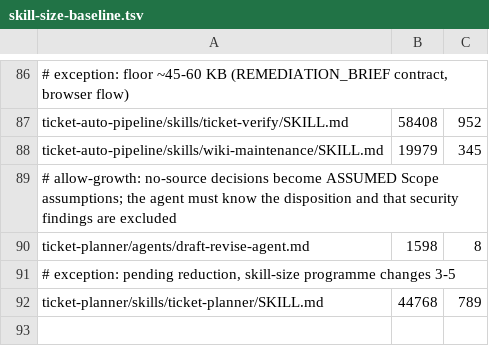
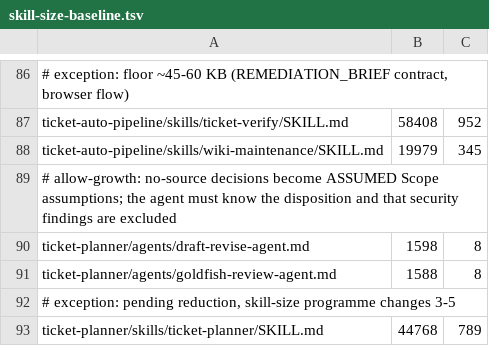
Before and after one commit to rogueprocess13/claude-plugins, a TSV file: scripts/skill-size-baseline.tsv, drawn as a sheet; only a part is shown, gaps mark what is left out.

Commit message:
feat(ticket-planner): goldfish review lens lib, agent and Crosscheck family, dormant (planner-goldfish-review 1-3)
planner-goldfish.sh: per-proposal-version due decision (sha12), spawn-list
NEXT/APPLY, context-withheld prompt and input copy, fence-aware CRLF-tolerant
result parse (8-finding cap), not-run recording (warn, then fail NOT_RUN),
status line. goldfish-review-agent (Read, Grep, Glob, Write). goldfish joins
PLANNER_REPEATABLE_META_STEPS. Crosscheck family GOLDFISH_UNADDRESSED, warn
only, silent without a goldfish line. Nothing calls the lens yet.

```diff
--- a/scripts/skill-size-baseline.tsv
+++ b/scripts/skill-size-baseline.tsv
@@ -90,2 +90,3 @@ ticket-auto-pipeline/skills/wiki-maintenance/SKILL.md	19979	345
 ticket-planner/agents/draft-revise-agent.md	1598	8
+ticket-planner/agents/goldfish-review-agent.md	1588	8
 # exception: pending reduction, skill-size programme changes 3-5
```
Also changed, not shown: 25 other files.
